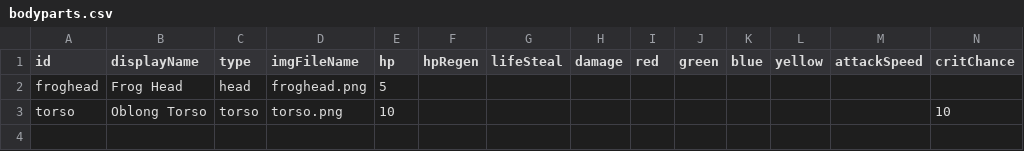
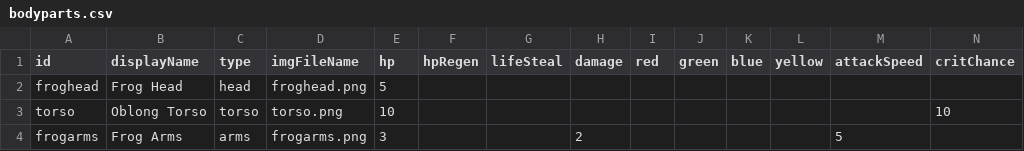
Before and after one commit to nicnosis/echoes, a CSV file: bodyparts.csv, drawn as a sheet; only a part is shown; rows hold the shown columns only; the diff names each change by its address in the sheet, - before the commit and + after, or states it on an @@ line.

```diff
--- a/bodyparts.csv
+++ b/bodyparts.csv
+row 4: frogarms | Frog Arms | arms | frogarms.png | 3 |  |  | 2 |  |  |  |  | 5
```
Also changed, not shown: 4 other files.
